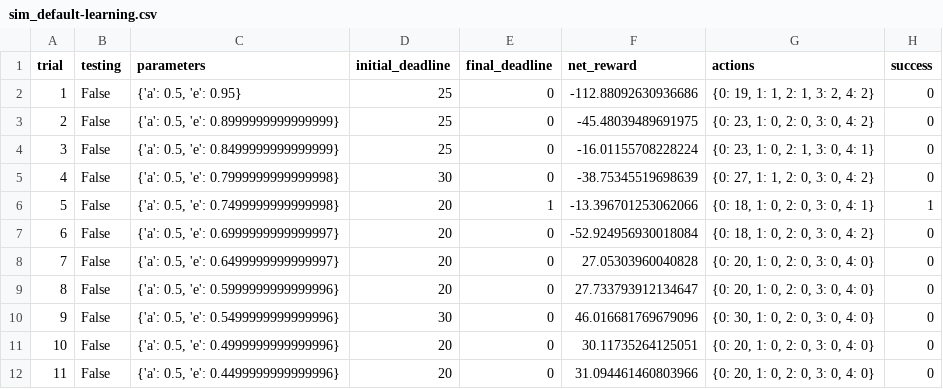
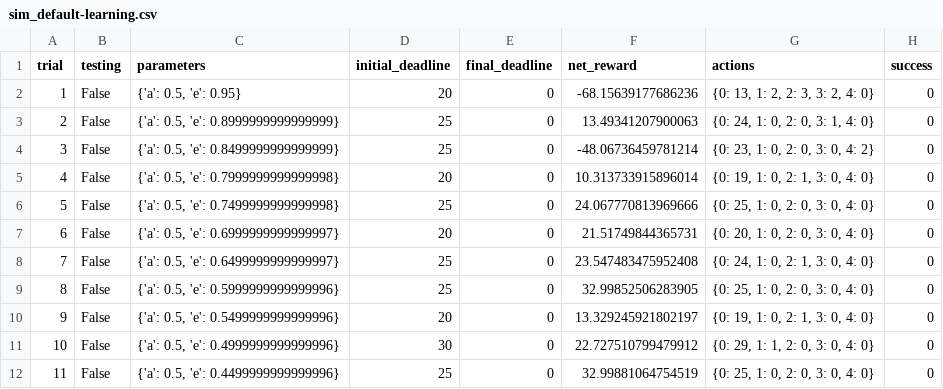
Before and after one commit to hsherwoodcoombs/smartcab, a CSV file: logs/sim_default-learning.csv, drawn as a sheet; only a part is shown; the diff covers the shown part only.

```diff
--- a/logs/sim_default-learning.csv
+++ b/logs/sim_default-learning.csv
@@ -1,12 +1,12 @@
 trial,testing,parameters,initial_deadline,final_deadline,net_reward,actions,success
-1,False,"{'a': 0.5, 'e': 0.95}",25,0,-112.88092630936686,"{0: 19, 1: 1, 2: 1, 3: 2, 4: 2}",0
-2,False,"{'a': 0.5, 'e': 0.8999999999999999}",25,0,-45.48039489691975,"{0: 23, 1: 0, 2: 0, 3: 0, 4: 2}",0
-3,False,"{'a': 0.5, 'e': 0.8499999999999999}",25,0,-16.01155708228224,"{0: 23, 1: 0, 2: 1, 3: 0, 4: 1}",0
-4,False,"{'a': 0.5, 'e': 0.7999999999999998}",30,0,-38.75345519698639,"{0: 27, 1: 1, 2: 0, 3: 0, 4: 2}",0
-5,False,"{'a': 0.5, 'e': 0.7499999999999998}",20,1,-13.396701253062066,"{0: 18, 1: 0, 2: 0, 3: 0, 4: 1}",1
-6,False,"{'a': 0.5, 'e': 0.6999999999999997}",20,0,-52.924956930018084,"{0: 18, 1: 0, 2: 0, 3: 0, 4: 2}",0
-7,False,"{'a': 0.5, 'e': 0.6499999999999997}",20,0,27.05303960040828,"{0: 20, 1: 0, 2: 0, 3: 0, 4: 0}",0
-8,False,"{'a': 0.5, 'e': 0.5999999999999996}",20,0,27.733793912134647,"{0: 20, 1: 0, 2: 0, 3: 0, 4: 0}",0
-9,False,"{'a': 0.5, 'e': 0.5499999999999996}",30,0,46.016681769679096,"{0: 30, 1: 0, 2: 0, 3: 0, 4: 0}",0
-10,False,"{'a': 0.5, 'e': 0.4999999999999996}",20,0,30.11735264125051,"{0: 20, 1: 0, 2: 0, 3: 0, 4: 0}",0
-11,False,"{'a': 0.5, 'e': 0.4499999999999996}",20,0,31.094461460803966,"{0: 20, 1: 0, 2: 0, 3: 0, 4: 0}",0
+1,False,"{'a': 0.5, 'e': 0.95}",20,0,-68.15639177686236,"{0: 13, 1: 2, 2: 3, 3: 2, 4: 0}",0
+2,False,"{'a': 0.5, 'e': 0.8999999999999999}",25,0,13.49341207900063,"{0: 24, 1: 0, 2: 0, 3: 1, 4: 0}",0
+3,False,"{'a': 0.5, 'e': 0.8499999999999999}",25,0,-48.06736459781214,"{0: 23, 1: 0, 2: 0, 3: 0, 4: 2}",0
+4,False,"{'a': 0.5, 'e': 0.7999999999999998}",20,0,10.313733915896014,"{0: 19, 1: 0, 2: 1, 3: 0, 4: 0}",0
+5,False,"{'a': 0.5, 'e': 0.7499999999999998}",25,0,24.067770813969666,"{0: 25, 1: 0, 2: 0, 3: 0, 4: 0}",0
+6,False,"{'a': 0.5, 'e': 0.6999999999999997}",20,0,21.51749844365731,"{0: 20, 1: 0, 2: 0, 3: 0, 4: 0}",0
+7,False,"{'a': 0.5, 'e': 0.6499999999999997}",25,0,23.547483475952408,"{0: 24, 1: 0, 2: 1, 3: 0, 4: 0}",0
+8,False,"{'a': 0.5, 'e': 0.5999999999999996}",25,0,32.99852506283905,"{0: 25, 1: 0, 2: 0, 3: 0, 4: 0}",0
+9,False,"{'a': 0.5, 'e': 0.5499999999999996}",20,0,13.329245921802197,"{0: 19, 1: 0, 2: 1, 3: 0, 4: 0}",0
+10,False,"{'a': 0.5, 'e': 0.4999999999999996}",30,0,22.727510799479912,"{0: 29, 1: 1, 2: 0, 3: 0, 4: 0}",0
+11,False,"{'a': 0.5, 'e': 0.4499999999999996}",25,0,32.99881064754519,"{0: 25, 1: 0, 2: 0, 3: 0, 4: 0}",0
```
Also changed, not shown: 59 edited cells elsewhere in this file, logs/sim_improved-learning.csv, logs/sim_no-learning.csv, 5 other files.
